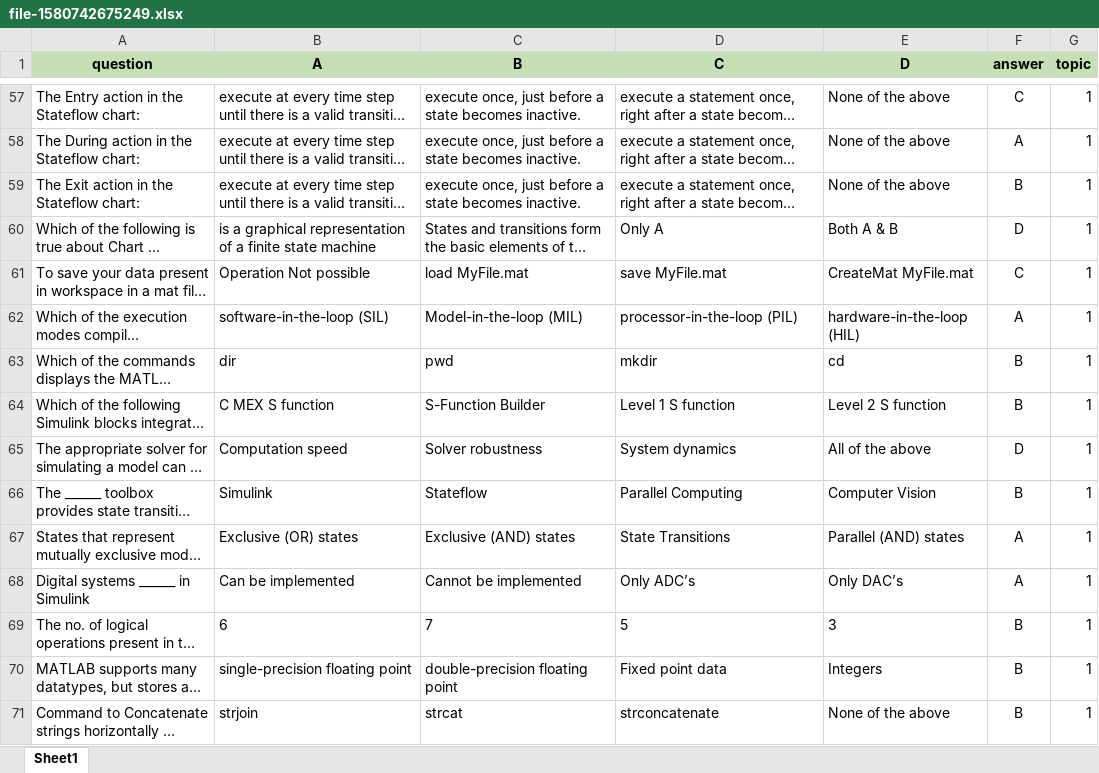
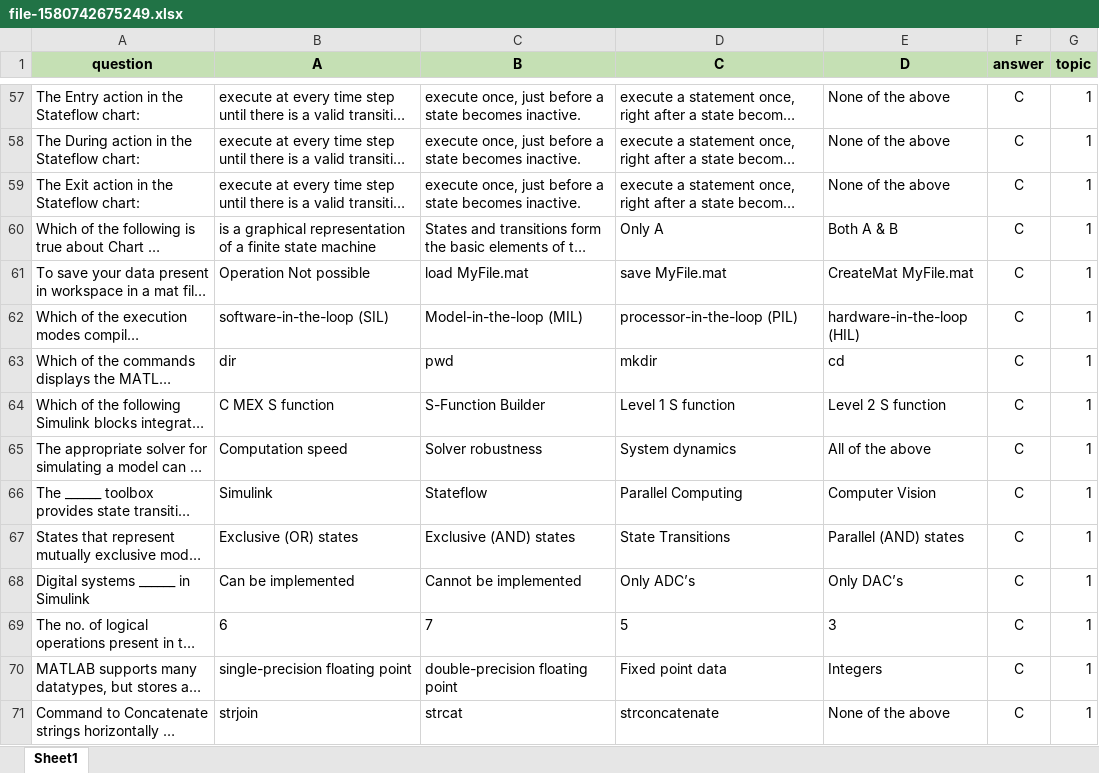
Before and after one commit to elamaranela/quiz, an Excel workbook: backend/uploads/file-1580742675249.xlsx, sheet Sheet1, drawn as a sheet; only a part is shown, gaps mark what is left out; long unchanged cells end in …; values as stored, in another font and other column widths than the file's, no borders; charts and pictures not drawn; the diff covers the shown part only; the diff names each change by its address in the sheet, - before the commit and + after, or states it on an @@ line.

```diff
--- a/backend/uploads/file-1580742675249.xlsx (sheet Sheet1)
+++ b/backend/uploads/file-1580742675249.xlsx (sheet Sheet1)
-F58 (answer): A
+F58 (answer): C
-F59 (answer): B
+F59 (answer): C
-F60 (answer): D
+F60 (answer): C
-F62 (answer): A
+F62 (answer): C
-F63:F64 (answer): B
+F63:F64 (answer): C
-F65 (answer): D
+F65 (answer): C
-F66 (answer): B
+F66 (answer): C
-F67:F68 (answer): A
+F67:F68 (answer): C
-F69:F71 (answer): B
+F69:F71 (answer): C
```
Also changed, not shown: 77 edited cells and cell formats elsewhere in this sheet, 10 other files.
